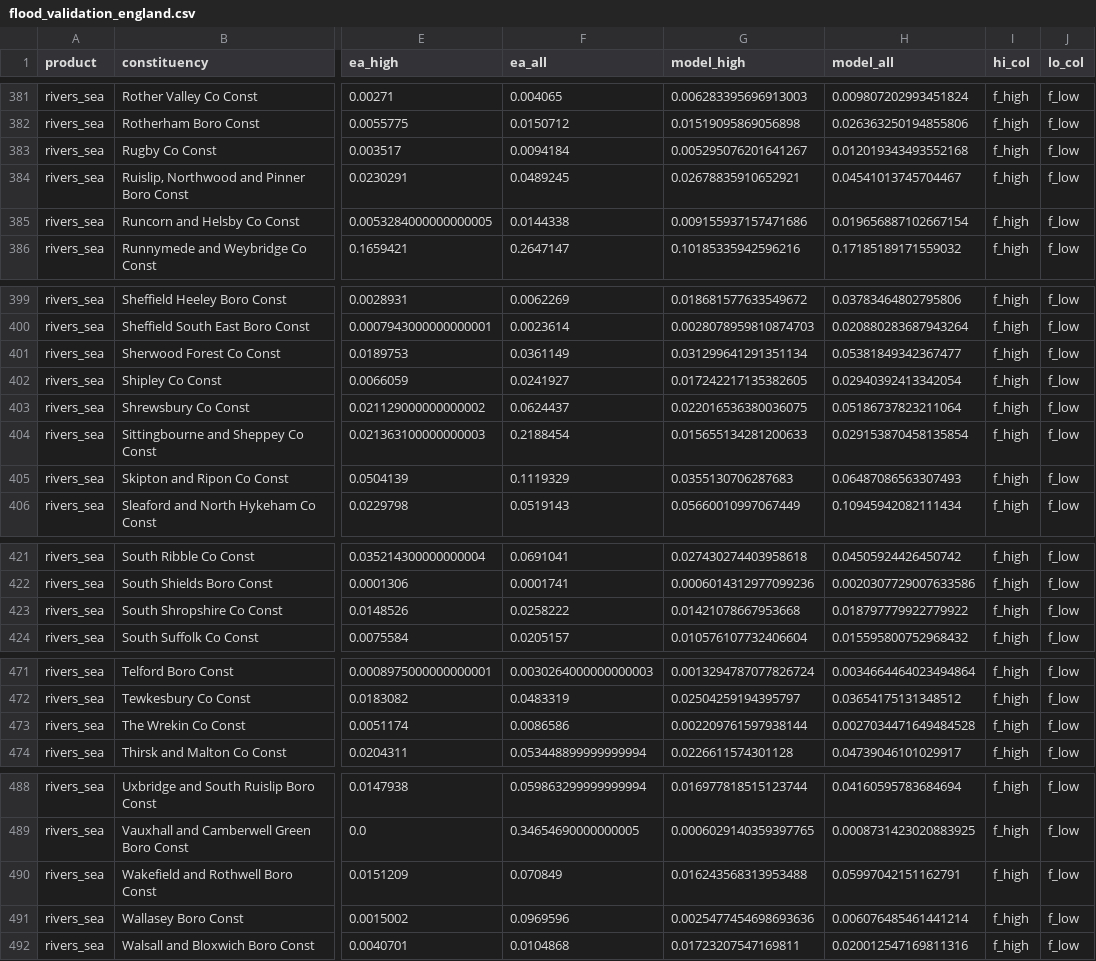
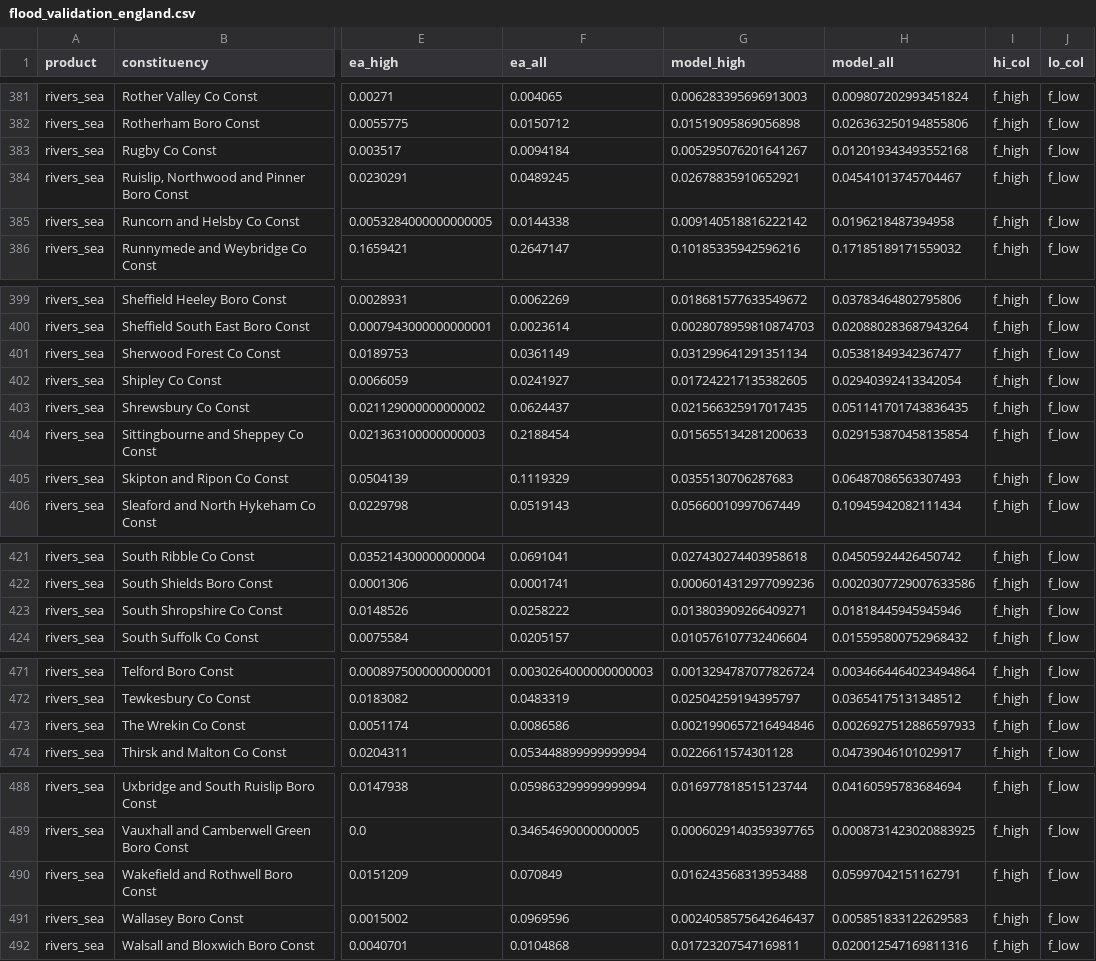
Before and after one commit to SMcode-source/uk-home-insurance-risk-map, a CSV file: data/flood_validation_england.csv, drawn as a sheet; only a part is shown, gaps mark what is left out; the diff covers the shown part only; the diff names each change by its address in the sheet, - before the commit and + after, or states it on an @@ line.

```diff
--- a/data/flood_validation_england.csv
+++ b/data/flood_validation_england.csv
-G385 (model_high): 0.009155937157471686
+G385 (model_high): 0.009140518816222142
-H385 (model_all): 0.019656887102667154
+H385 (model_all): 0.0196218487394958
-G403 (model_high): 0.022016536380036075
+G403 (model_high): 0.021566325917017435
-H403 (model_all): 0.05186737823211064
+H403 (model_all): 0.051141701743836435
-G423 (model_high): 0.01421078667953668
+G423 (model_high): 0.013803909266409271
-H423 (model_all): 0.018797779922779922
+H423 (model_all): 0.01818445945945946
-G473 (model_high): 0.002209761597938144
+G473 (model_high): 0.0021990657216494846
-H473 (model_all): 0.0027034471649484528
+H473 (model_all): 0.0026927512886597933
-G491 (model_high): 0.0025477454698693636
+G491 (model_high): 0.0024058575642646437
-H491 (model_all): 0.006076485461441214
+H491 (model_all): 0.005851833122629583
```
Also changed, not shown: 19 edited cells elsewhere in this file, data/flood_validation.csv.
